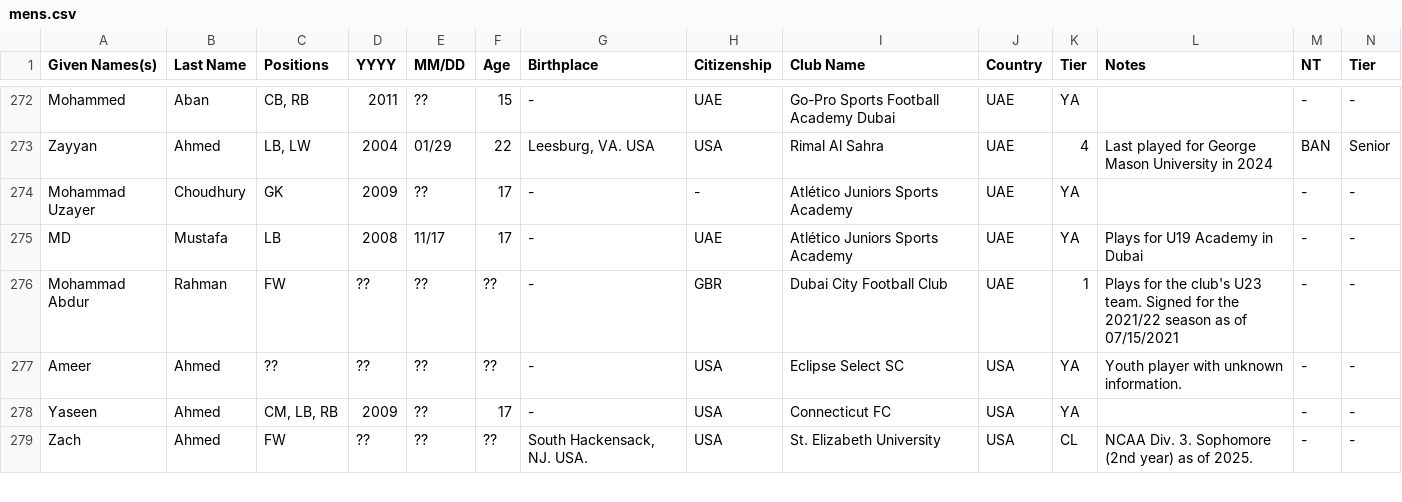
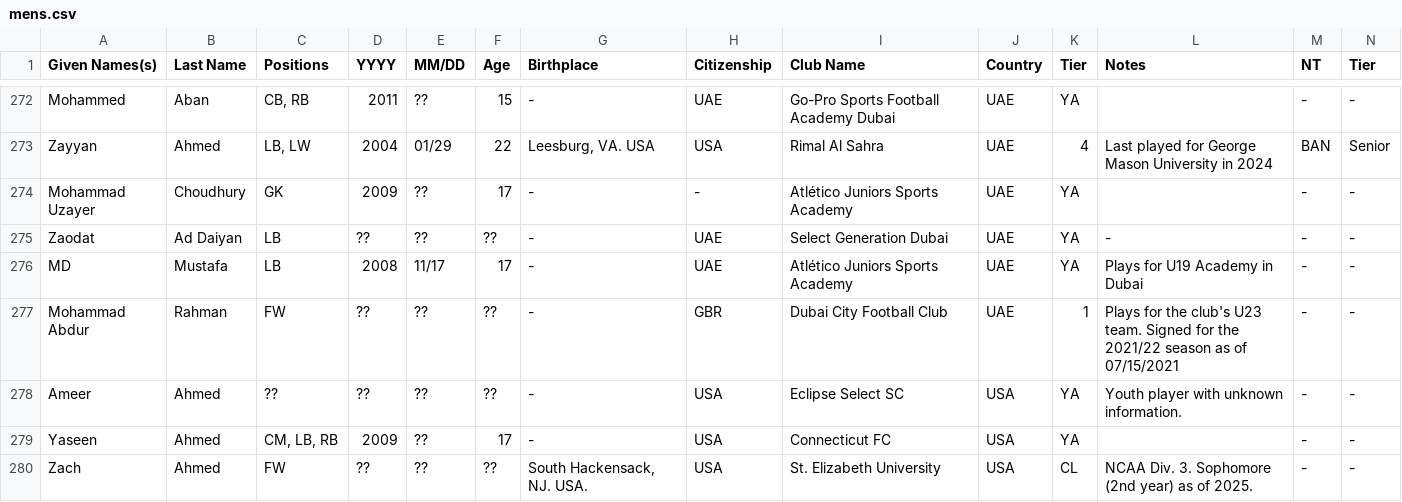
Before and after one commit to dr-shiffles/probashi-footballers, a CSV file: data/mens.csv, drawn as a sheet; only a part is shown, gaps mark what is left out; rows hold the shown columns only; the diff names each change by its address in the sheet, - before the commit and + after, or states it on an @@ line.

Commit message:
Update mens.csv

```diff
--- a/data/mens.csv
+++ b/data/mens.csv
+row 275: Zaodat | Ad Daiyan | LB | ?? | ?? | ?? | - | UAE | Select Generation Dubai | UAE | YA | - | - | -
```
